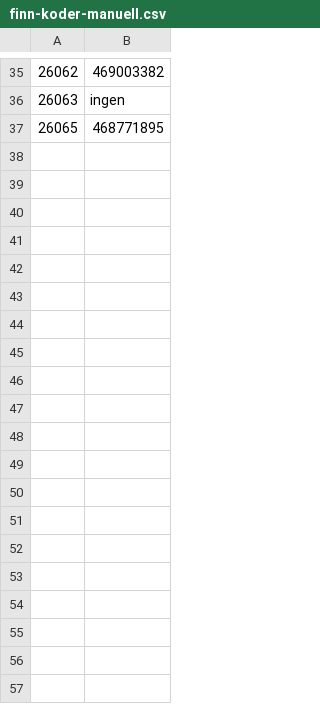
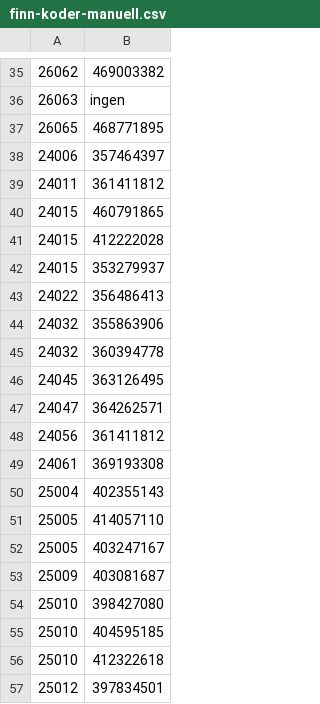
Before and after one commit to sindre-droid/hoy-portal, a CSV file: befaring-app/scripts/finn-koder-manuell.csv, drawn as a sheet; only a part is shown, gaps mark what is left out; the diff covers the shown part only.

```diff
--- a/befaring-app/scripts/finn-koder-manuell.csv
+++ b/befaring-app/scripts/finn-koder-manuell.csv
@@ -37 +37,21 @@
 26065;468771895
+24006;357464397
+24011;361411812
+24015;460791865
+24015;412222028
+24015;353279937
+24022;356486413
+24032;355863906
+24032;360394778
+24045;363126495
+24047;364262571
+24056;361411812
+24061;369193308
+25004;402355143
+25005;414057110
+25005;403247167
+25009;403081687
+25010;398427080
+25010;404595185
+25010;412322618
+25012;397834501
```
Also changed, not shown: 20 added rows elsewhere in this file, 5 other files.
